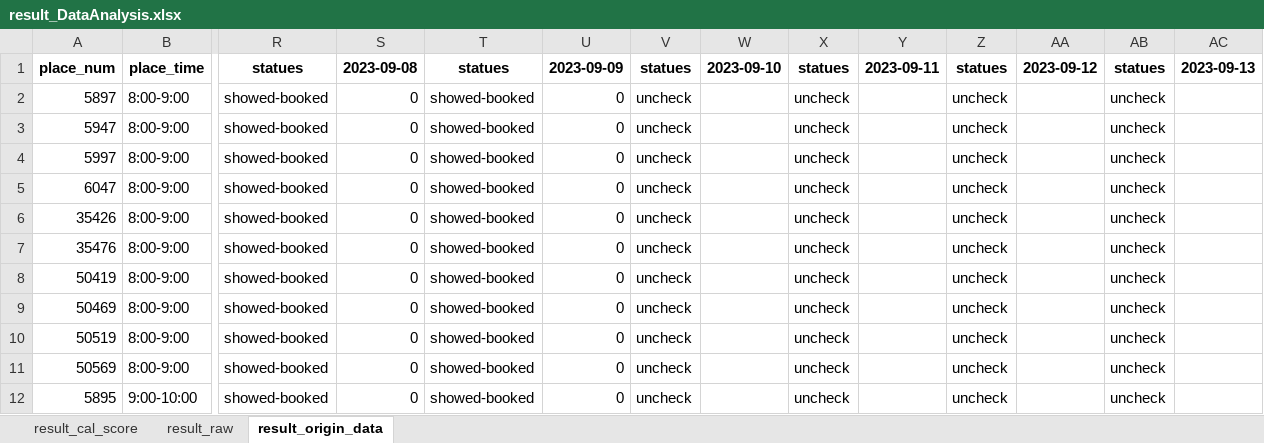
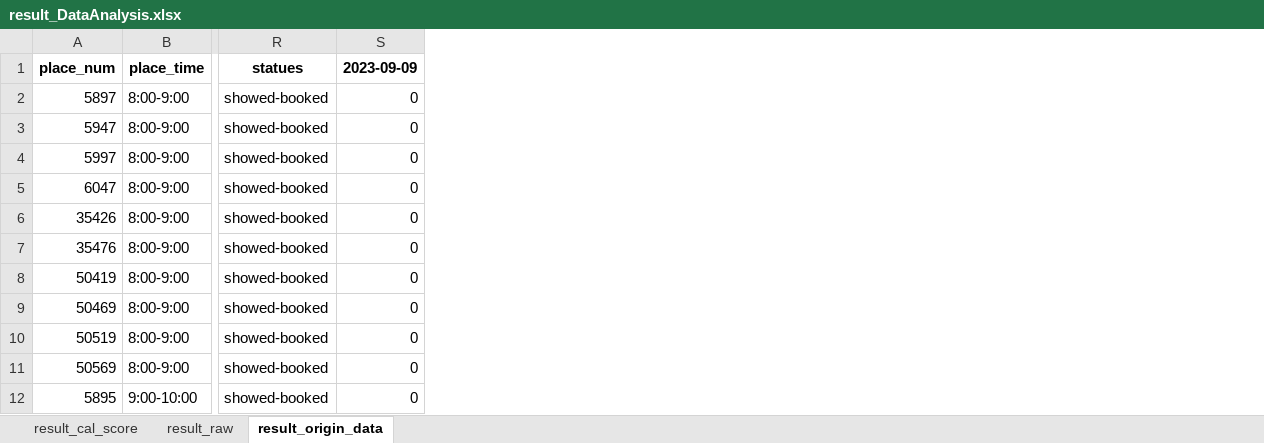
Before and after one commit to hikergoo/hikergoo.github.io, an Excel workbook: assets/data/result_DataAnalysis.xlsx, sheet result_origin_data, drawn as a sheet; only a part is shown, gaps mark what is left out; values as stored, in another font and other column widths than the file's, no borders; the diff names each change by its address in the sheet, - before the commit and + after, or states it on an @@ line.

Commit message:
daily_update_data

```diff
--- a/assets/data/result_DataAnalysis.xlsx (sheet result_origin_data)
+++ b/assets/data/result_DataAnalysis.xlsx (sheet result_origin_data)
-column S, rows 1-12: 2023-09-08 | 0 | 0 | 0 | 0 | 0 | 0 | 0 | 0 | 0 | 0 | 0
-column T, rows 1-12: statues | showed-booked | showed-booked | showed-booked | showed-booked | showed-booked | showed-booked | showed-booked | showed-booked | showed-booked | showed-booked | showed-booked
-column V, rows 1-12: statues | uncheck | uncheck | uncheck | uncheck | uncheck | uncheck | uncheck | uncheck | uncheck | uncheck | uncheck
-column W, row 1: 2023-09-10
-column X, rows 1-12: statues | uncheck | uncheck | uncheck | uncheck | uncheck | uncheck | uncheck | uncheck | uncheck | uncheck | uncheck
-column Y, row 1: 2023-09-11
-column Z, rows 1-12: statues | uncheck | uncheck | uncheck | uncheck | uncheck | uncheck | uncheck | uncheck | uncheck | uncheck | uncheck
-column AA, row 1: 2023-09-12
-column AB, rows 1-12: statues | uncheck | uncheck | uncheck | uncheck | uncheck | uncheck | uncheck | uncheck | uncheck | uncheck | uncheck
-column AC, row 1: 2023-09-13
```
Also changed, not shown: sheet result_raw, sheet result_cal_score, 1 other file.
